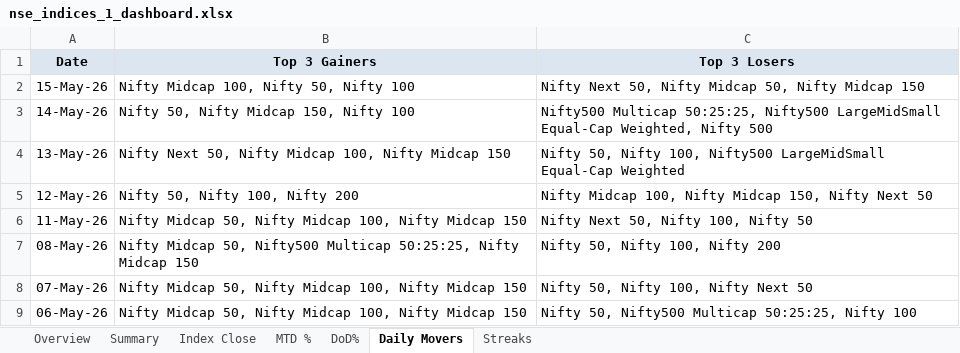
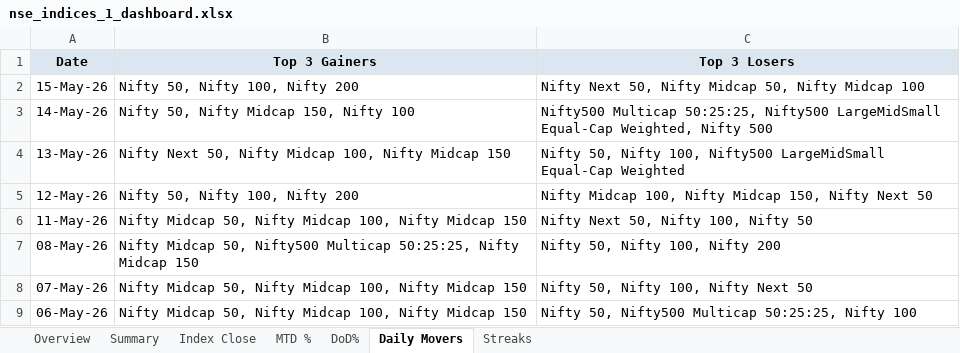
Before and after one commit to rahulshirke7951/nse.indices.a1, an Excel workbook: nse_indices_1_dashboard.xlsx, sheet Daily Movers, drawn as a sheet; only a part is shown; values as stored, in another font and other column widths than the file's, no borders; the diff names each change by its address in the sheet, - before the commit and + after, or states it on an @@ line.

```diff
--- a/nse_indices_1_dashboard.xlsx (sheet Daily Movers)
+++ b/nse_indices_1_dashboard.xlsx (sheet Daily Movers)
-B2 (Top 3 Gainers): Nifty Midcap 100, Nifty 50, Nifty 100
+B2 (Top 3 Gainers): Nifty 50, Nifty 100, Nifty 200
-C2 (Top 3 Losers): …Nifty Midcap 150
+C2 (Top 3 Losers): …Nifty Midcap 100
```
Also changed, not shown: sheet Overview, sheet Summary, sheet DoD%, sheet MTD %, sheet Index Close, nse_indices_1_raw.xlsx, 1 other file.
